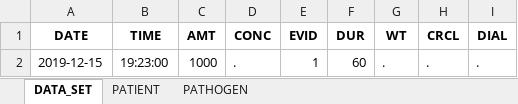
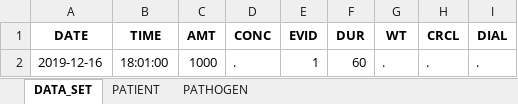
Before and after one commit to OlWaWue/VancoSim, an Excel workbook: temp.xlsx, sheet DATA_SET, drawn as a sheet; values as stored, in another font and other column widths than the file's, no borders; the diff names each change by its address in the sheet, - before the commit and + after, or states it on an @@ line.

```diff
--- a/temp.xlsx (sheet DATA_SET)
+++ b/temp.xlsx (sheet DATA_SET)
-A2 (DATE): 2019-12-15
+A2 (DATE): 2019-12-16
-B2 (TIME): 19:23:00
+B2 (TIME): 18:01:00
```
Also changed, not shown: sheet PATHOGEN, 2 other files.
